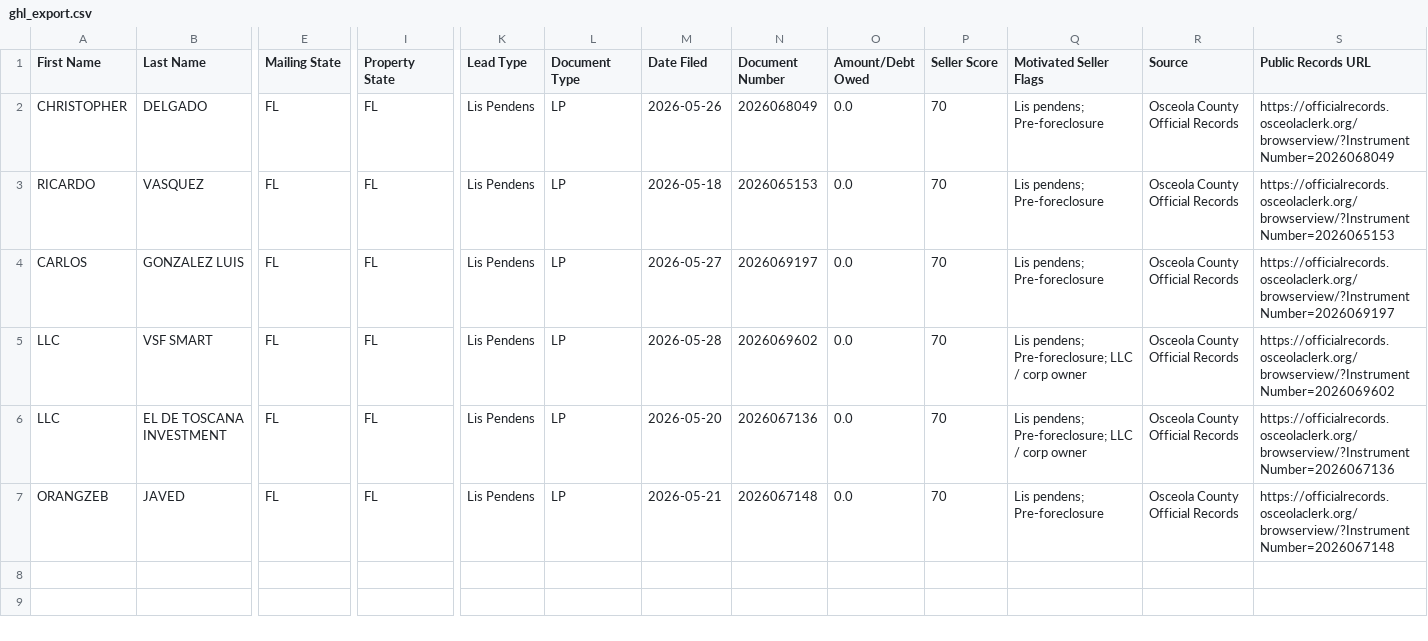
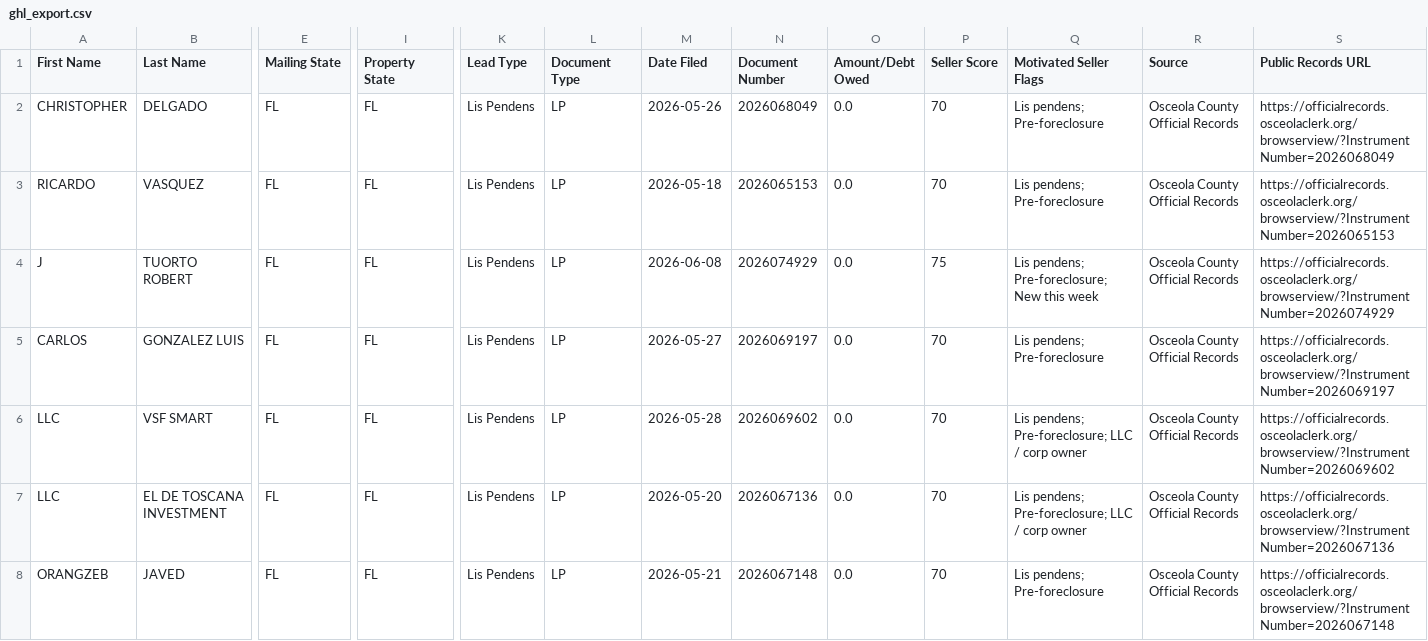
Before and after one commit to figlesias7/osceola-intel, a CSV file: data/ghl_export.csv, drawn as a sheet; only a part is shown, gaps mark what is left out; rows hold the shown columns only; the diff names each change by its address in the sheet, - before the commit and + after, or states it on an @@ line.

```diff
--- a/data/ghl_export.csv
+++ b/data/ghl_export.csv
+row 4: J | TUORTO ROBERT | FL | FL | Lis Pendens | LP | 2026-06-08 | 2026074929 | 0.0 | 75 | Lis pendens; Pre-foreclosure; New this week | Osceola County Official Records | https://officialrecords.osceolaclerk.org/browserview/?InstrumentNumber=2026074929
```
Also changed, not shown: 2 other files.
